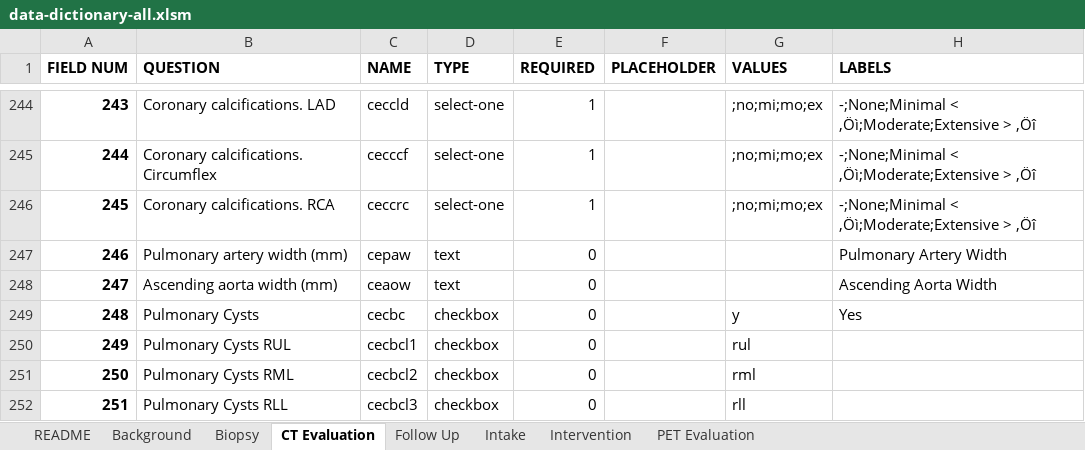
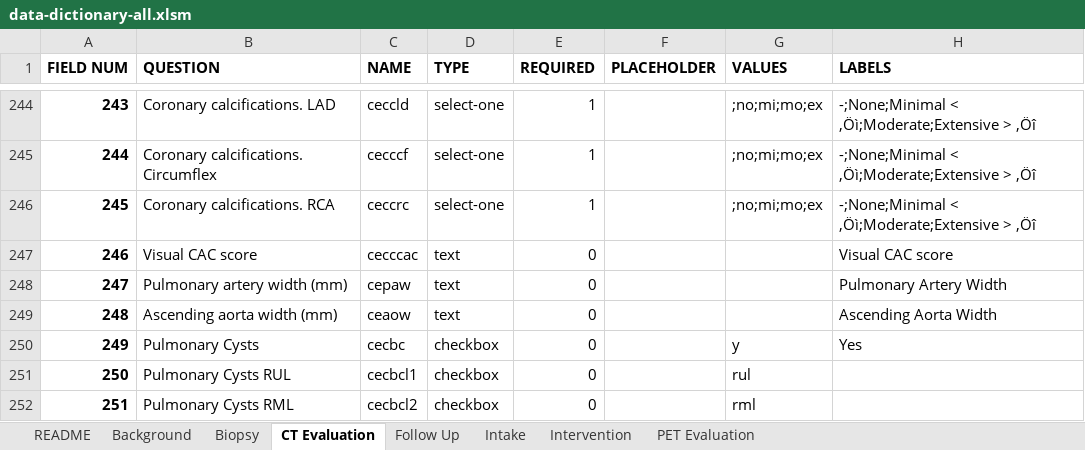
Before and after one commit to ParaxialTechnologies/SAMI-VAPALS-ELCAP, an Excel workbook: docs/form-fields/data-dictionary-all.xlsm, sheet CT Evaluation, drawn as a sheet; only a part is shown, gaps mark what is left out; the shorter side is filled out with more unchanged rows; values as stored, in another font and other column widths than the file's, no borders; addresses are those after the commit; the diff names each change by its address in the sheet, - before the commit and + after, or states it on an @@ line.

Commit message:
Adding 'cecccac' to the data dictionary for cteval and intervention.
This is the "Visual CAC score" from the _emphysema subform.

```diff
--- a/docs/form-fields/data-dictionary-all.xlsm (sheet CT Evaluation)
+++ b/docs/form-fields/data-dictionary-all.xlsm (sheet CT Evaluation)
+row 247: 246 | Visual CAC score | cecccac | text | 0 |  |  | Visual CAC score
@@ column A (FIELD NUM) renumbered from row 248 down @@
```
Also changed, not shown: sheet Intervention, sheet README, 2 other files.
